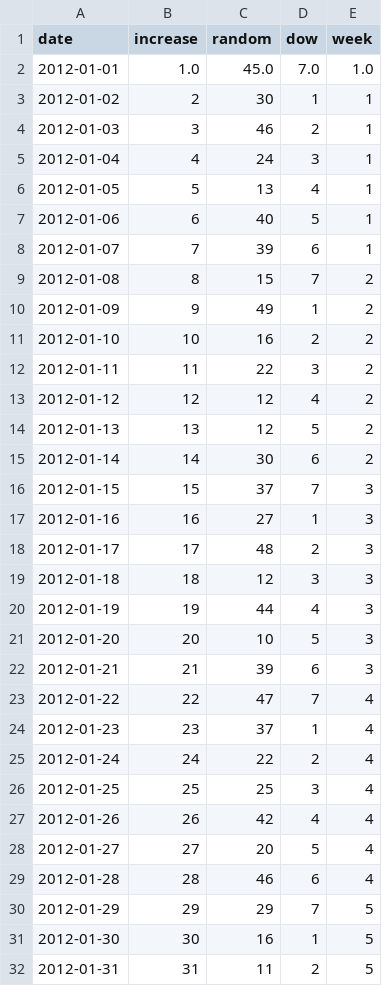
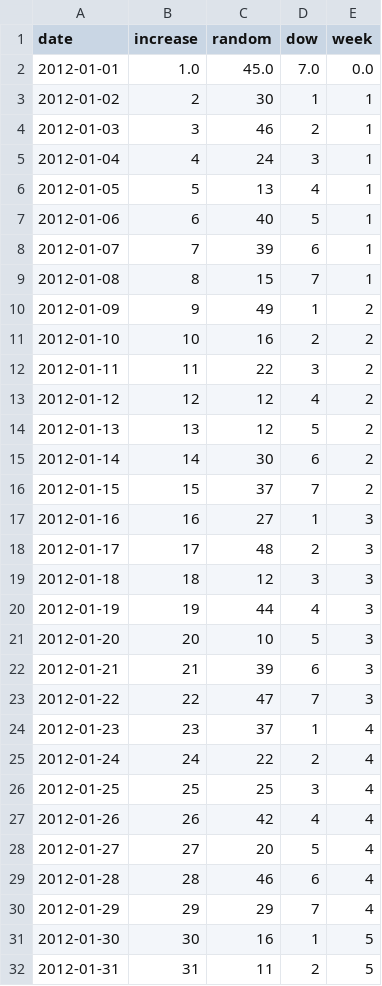
Before and after one commit to ieg-vienna/TimeBench, a CSV file: data/test-timeseries.csv, drawn as a sheet; only a part is shown; the diff covers the shown part only.

Commit message:
unit test for GranularityAggregationAction; fix week in testdata

```diff
--- a/data/test-timeseries.csv
+++ b/data/test-timeseries.csv
@@ -1,3 +1,3 @@
 date,increase,random,dow,week
-2012-01-01,1.0,45.0,7.0,1.0
+2012-01-01,1.0,45.0,7.0,0.0
 2012-01-02,2,30,1,1
@@ -8,3 +8,3 @@ date,increase,random,dow,week
 2012-01-07,7,39,6,1
-2012-01-08,8,15,7,2
+2012-01-08,8,15,7,1
 2012-01-09,9,49,1,2
@@ -15,3 +15,3 @@ date,increase,random,dow,week
 2012-01-14,14,30,6,2
-2012-01-15,15,37,7,3
+2012-01-15,15,37,7,2
 2012-01-16,16,27,1,3
@@ -22,3 +22,3 @@ date,increase,random,dow,week
 2012-01-21,21,39,6,3
-2012-01-22,22,47,7,4
+2012-01-22,22,47,7,3
 2012-01-23,23,37,1,4
@@ -29,3 +29,3 @@ date,increase,random,dow,week
 2012-01-28,28,46,6,4
-2012-01-29,29,29,7,5
+2012-01-29,29,29,7,4
 2012-01-30,30,16,1,5
```
Also changed, not shown: 8 edited cells elsewhere in this file.
